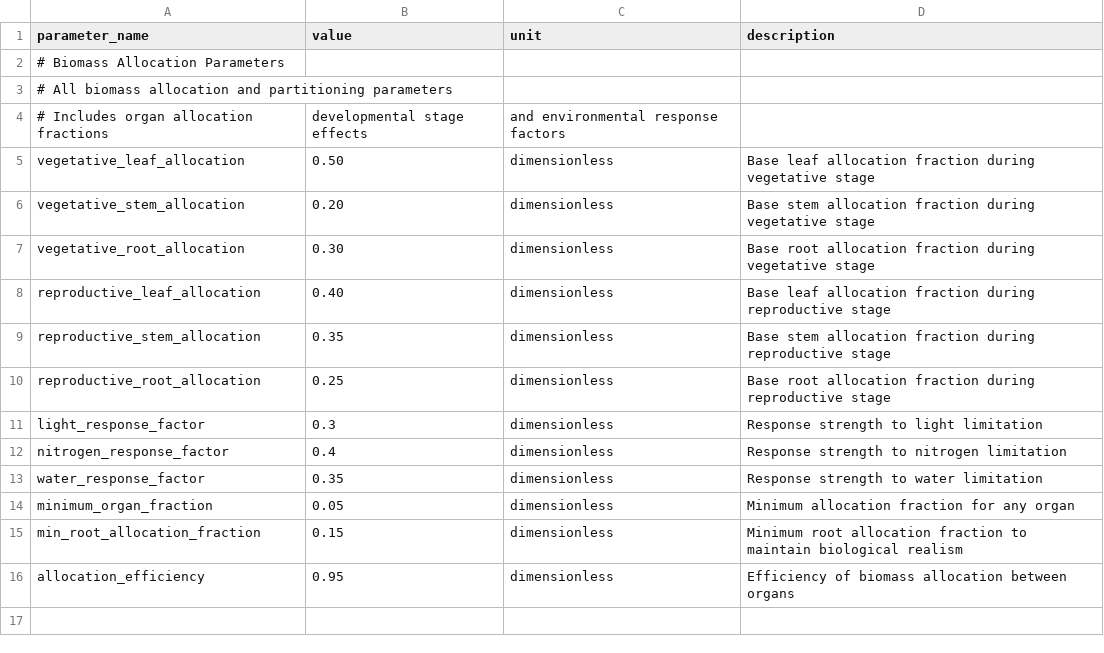
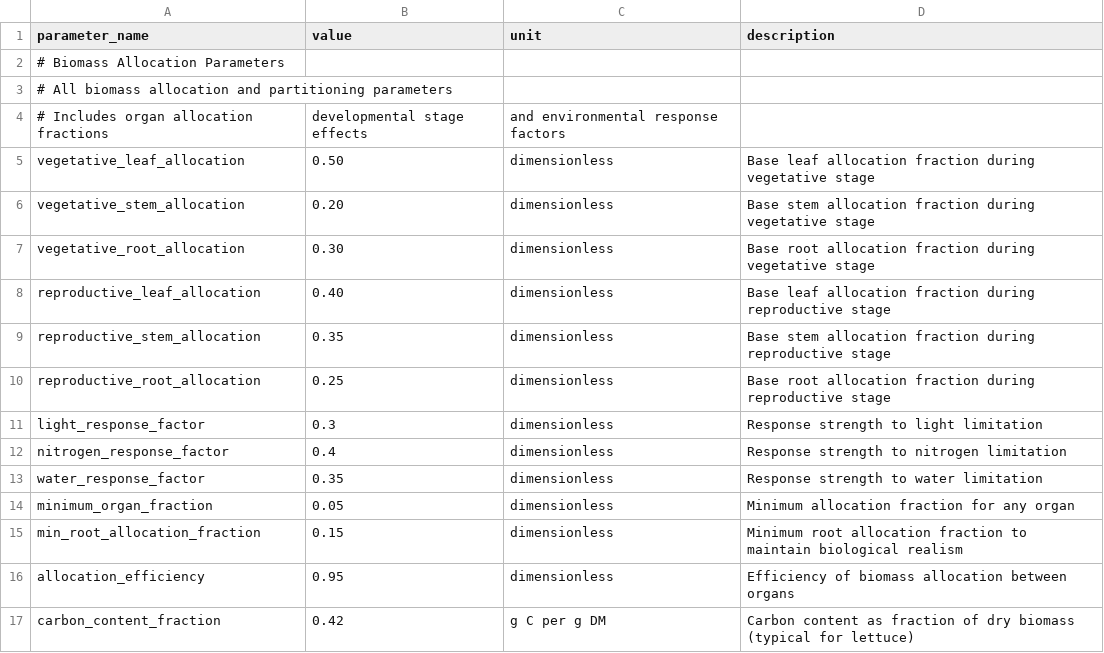
Before and after one commit to kapil-161/hydroponic_python, a CSV file: input/allocation.csv, drawn as a sheet; the diff names each change by its address in the sheet, - before the commit and + after, or states it on an @@ line.

```diff
--- a/input/allocation.csv
+++ b/input/allocation.csv
+row 17: carbon_content_fraction | 0.42 | g C per g DM | Carbon content as fraction of dry biomass (typical for lettuce)
```
Also changed, not shown: input/constants.csv, input/initials.csv, 37 other files.
